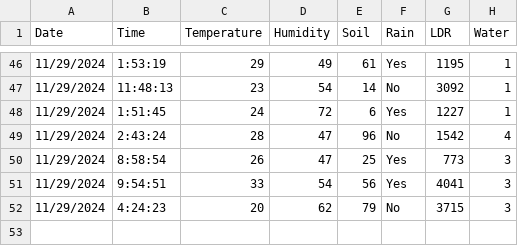
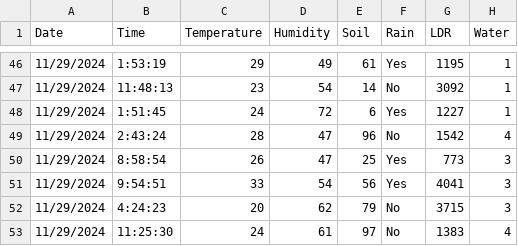
Before and after one commit to NCasgar/SPMB, a CSV file: data.csv, drawn as a sheet; only a part is shown, gaps mark what is left out.

Commit message:
log

```diff
--- a/data.csv
+++ b/data.csv
@@ -52 +52,2 @@ Date,Time,Temperature,Humidity,Soil,Rain,LDR,Water
 11/29/2024,4:24:23,20,62,79,No,3715,3
+11/29/2024,11:25:30,24,61,97,No,1383,4
```
